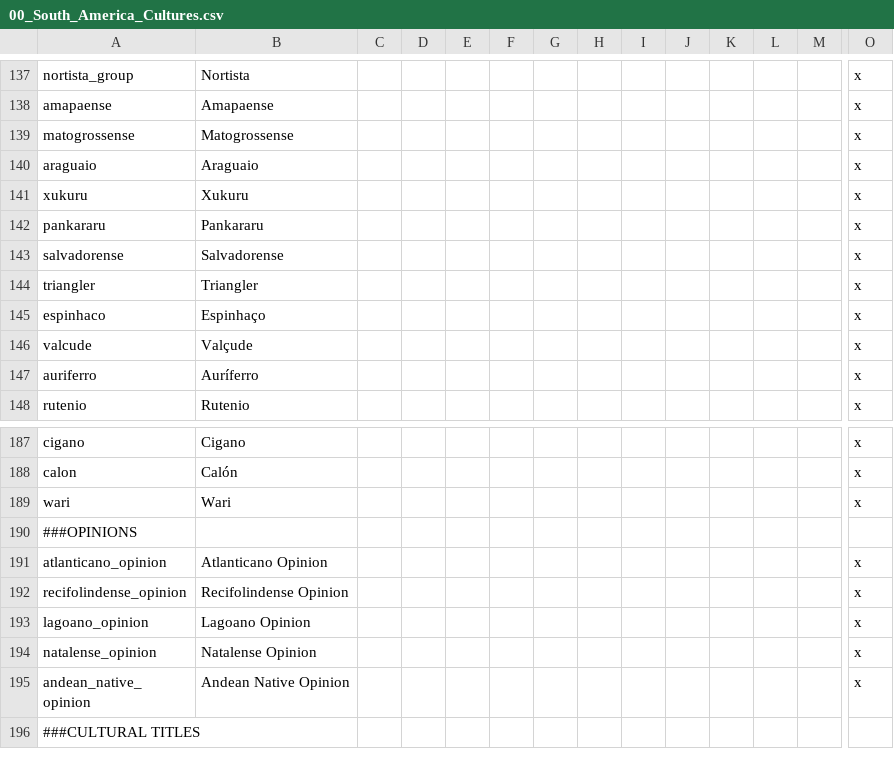
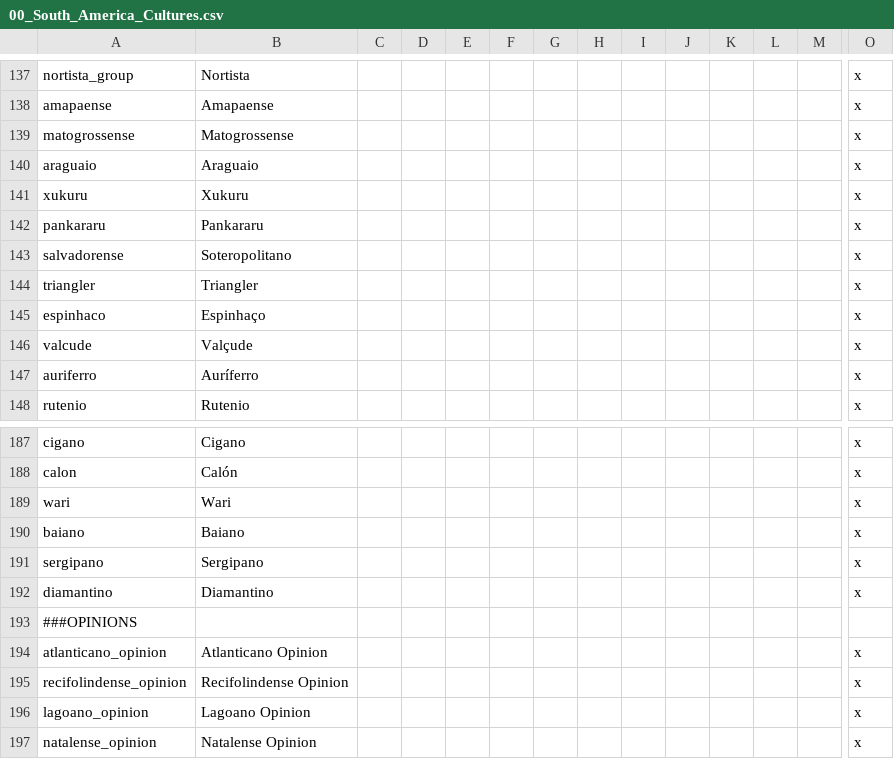
Before and after one commit to j00ji/Sob-o-Anil, a CSV file: localisation/00_South_America_Cultures.csv, drawn as a sheet; only a part is shown, gaps mark what is left out; the shorter side is filled out with more unchanged rows; rows hold the shown columns only; the diff names each change by its address in the sheet, - before the commit and + after, or states it on an @@ line.

Commit message:
Baiano Cultural Rework

```diff
--- a/localisation/00_South_America_Cultures.csv
+++ b/localisation/00_South_America_Cultures.csv
-B143: Salvadorense
+B143: Soteropolitano
+row 190: baiano | Baiano |  |  |  |  |  |  |  |  |  |  |  | x
+row 191: sergipano | Sergipano |  |  |  |  |  |  |  |  |  |  |  | x
+row 192: diamantino | Diamantino |  |  |  |  |  |  |  |  |  |  |  | x
```
Also changed, not shown: localisation/00_Mercenaries.csv, localisation/00_South_America.csv, 36 other files.
